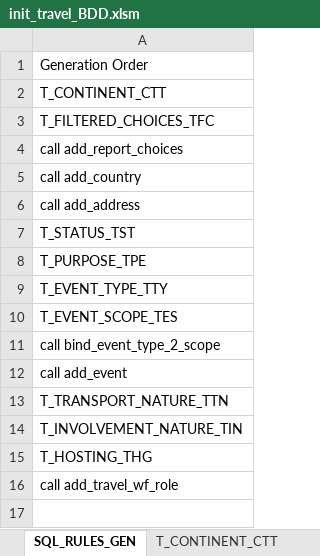
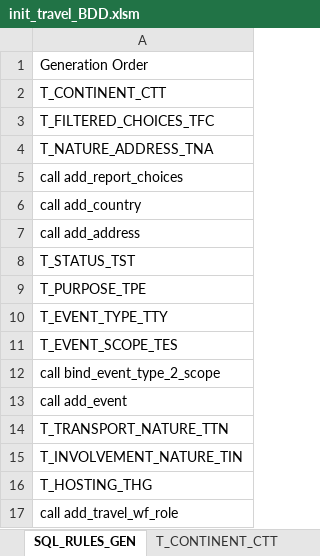
Before and after one commit to betobd/beto, an Excel workbook: datas/init_travel_BDD.xlsm, sheet SQL_RULES_GEN, drawn as a sheet; values as stored, in another font and other column widths than the file's, no borders; the diff names each change by its address in the sheet, - before the commit and + after, or states it on an @@ line.

Commit message:
Add address' categories table Fix stored proc get_travel_validation_roles and get_travel_notified_roles

```diff
--- a/datas/init_travel_BDD.xlsm (sheet SQL_RULES_GEN)
+++ b/datas/init_travel_BDD.xlsm (sheet SQL_RULES_GEN)
+row 4: T_NATURE_ADDRESS_TNA
```
Also changed, not shown: sheet call bind_event_type_2_scope, sheet call add_address, other sheet tabs, 3 other files.
